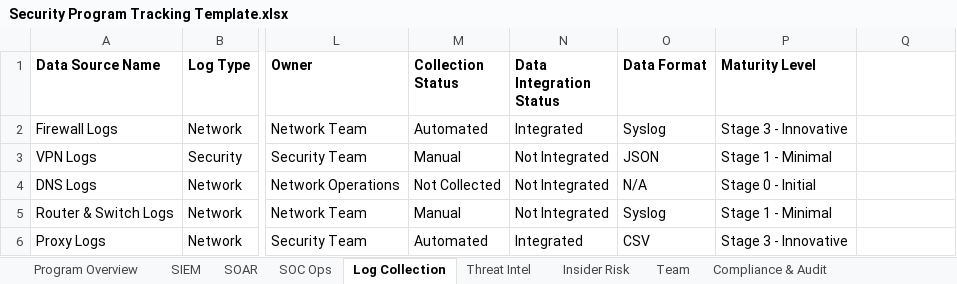
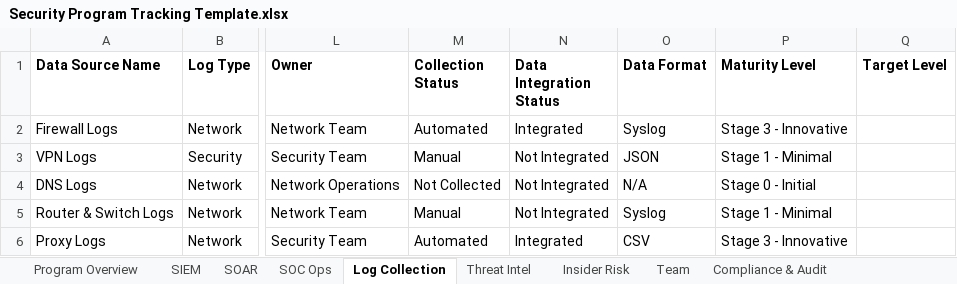
Before and after one commit to matt-snyder-stuff/Security-Maturity-Tracking, an Excel workbook: Security Program Tracking Template.xlsx, sheet Log Collection, drawn as a sheet; only a part is shown, gaps mark what is left out; values as stored, in another font and other column widths than the file's, no borders; the diff names each change by its address in the sheet, - before the commit and + after, or states it on an @@ line.

```diff
--- a/Security Program Tracking Template.xlsx (sheet Log Collection)
+++ b/Security Program Tracking Template.xlsx (sheet Log Collection)
-Q1: (empty)
+Q1: Target Level
```
Also changed, not shown: sheet SIEM, sheet SOAR, sheet Threat Intel, sheet Team, sheet Compliance & Audit, sheet SOC Ops, 2 more sheets.
